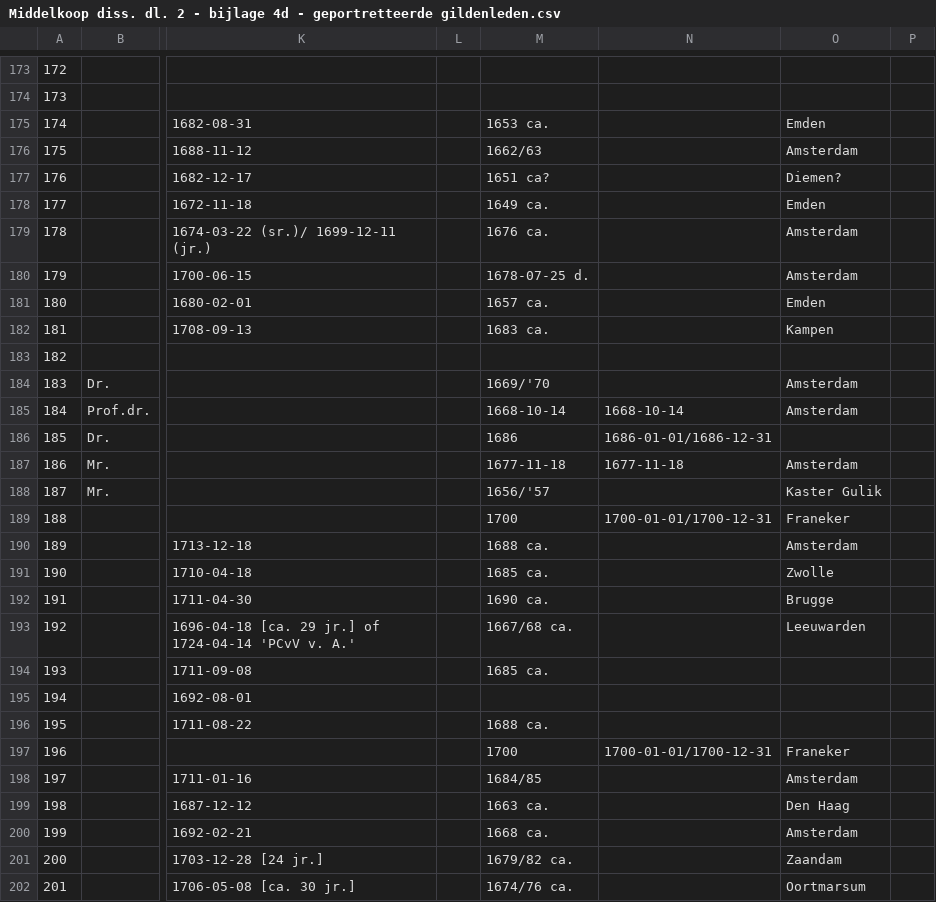
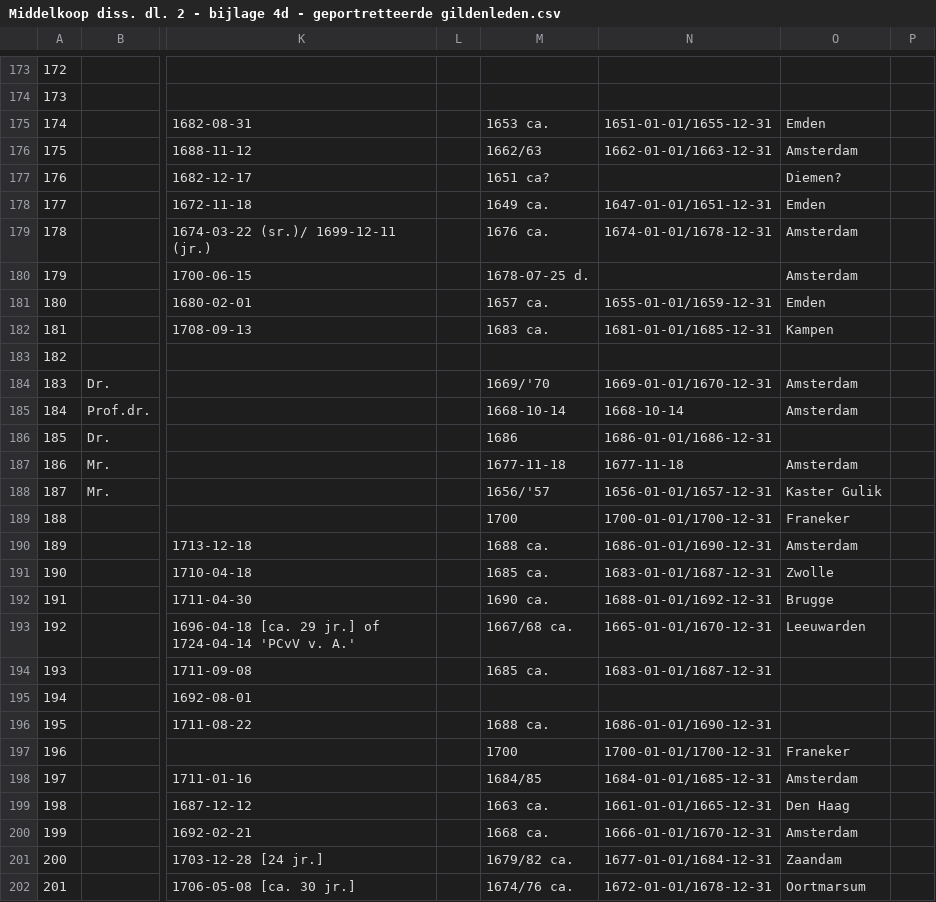
Before and after one commit to knaw-huc/golden-agents-amsterdam-corporate-group-portraits, a CSV file: data/Middelkoop diss. dl. 2 - bijlage 4d - geportretteerde gildenleden.csv, drawn as a sheet; only a part is shown, gaps mark what is left out; the diff covers the shown part only; the diff names each change by its address in the sheet, - before the commit and + after, or states it on an @@ line.

```diff
--- a/data/Middelkoop diss. dl. 2 - bijlage 4d - geportretteerde gildenleden.csv
+++ b/data/Middelkoop diss. dl. 2 - bijlage 4d - geportretteerde gildenleden.csv
-N175: (empty)
+N175: 1651-01-01/1655-12-31
-N176: (empty)
+N176: 1662-01-01/1663-12-31
-N178: (empty)
+N178: 1647-01-01/1651-12-31
-N179: (empty)
+N179: 1674-01-01/1678-12-31
-N181: (empty)
+N181: 1655-01-01/1659-12-31
-N182: (empty)
+N182: 1681-01-01/1685-12-31
-N184: (empty)
+N184: 1669-01-01/1670-12-31
-N188: (empty)
+N188: 1656-01-01/1657-12-31
-N190: (empty)
+N190: 1686-01-01/1690-12-31
-N191: (empty)
+N191: 1683-01-01/1687-12-31
-N192: (empty)
+N192: 1688-01-01/1692-12-31
-N193: (empty)
+N193: 1665-01-01/1670-12-31
-N194: (empty)
+N194: 1683-01-01/1687-12-31
-N196: (empty)
+N196: 1686-01-01/1690-12-31
-N198: (empty)
+N198: 1684-01-01/1685-12-31
-N199: (empty)
+N199: 1661-01-01/1665-12-31
-N200: (empty)
+N200: 1666-01-01/1670-12-31
-N201: (empty)
+N201: 1677-01-01/1684-12-31
-N202: (empty)
+N202: 1672-01-01/1678-12-31
```
Also changed, not shown: 117 edited cells elsewhere in this file.
